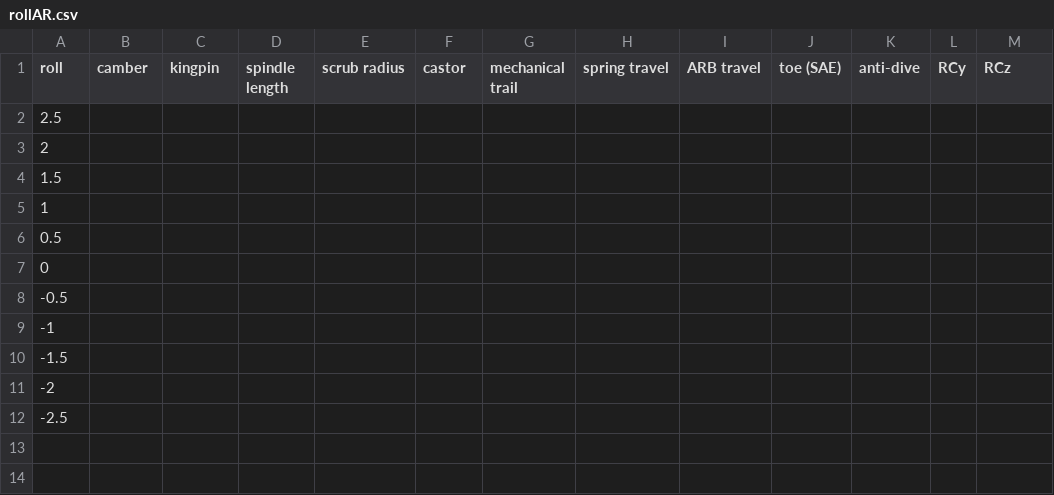
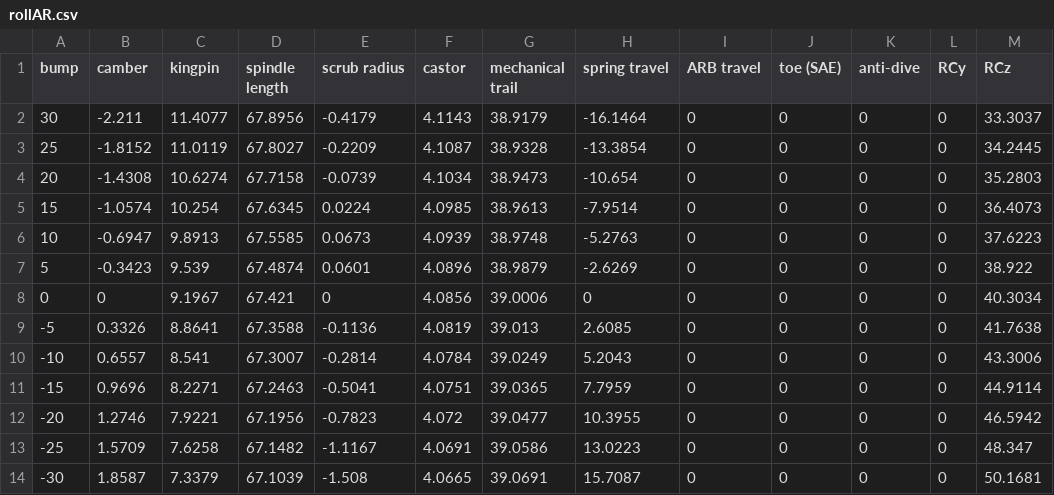
Before and after one commit to EOSCogniton/STUF-2020, a CSV file: SU_Suspension/00_configurations points LAS/Invictus_3420/rollAR.csv, drawn as a sheet.

```diff
--- a/SU_Suspension/00_configurations points LAS/Invictus_3420/rollAR.csv
+++ b/SU_Suspension/00_configurations points LAS/Invictus_3420/rollAR.csv
@@ -1,12 +1,14 @@
-roll;camber;kingpin;spindle length;scrub radius;castor;mechanical trail;spring travel;ARB travel;toe (SAE);anti-dive;RCy;RCz
-2.5;;;;;;;;;;;;
-2;;;;;;;;;;;;
-1.5;;;;;;;;;;;;
-1;;;;;;;;;;;;
-0.5;;;;;;;;;;;;
-0;;;;;;;;;;;;
--0.5;;;;;;;;;;;;
--1;;;;;;;;;;;;
--1.5;;;;;;;;;;;;
--2;;;;;;;;;;;;
--2.5;;;;;;;;;;;;
+bump;camber;kingpin;spindle length;scrub radius;castor;mechanical trail;spring travel;ARB travel;toe (SAE);anti-dive;RCy;RCz
+30;-2.211;11.4077;67.8956;-0.4179;4.1143;38.9179;-16.1464;0;0;0;0;33.3037
+25;-1.8152;11.0119;67.8027;-0.2209;4.1087;38.9328;-13.3854;0;0;0;0;34.2445
+20;-1.4308;10.6274;67.7158;-0.0739;4.1034;38.9473;-10.654;0;0;0;0;35.2803
+15;-1.0574;10.254;67.6345;0.0224;4.0985;38.9613;-7.9514;0;0;0;0;36.4073
+10;-0.6947;9.8913;67.5585;0.0673;4.0939;38.9748;-5.2763;0;0;0;0;37.6223
+5;-0.3423;9.539;67.4874;0.0601;4.0896;38.9879;-2.6269;0;0;0;0;38.922
+0;0;9.1967;67.421;0;4.0856;39.0006;0;0;0;0;0;40.3034
+-5;0.3326;8.8641;67.3588;-0.1136;4.0819;39.013;2.6085;0;0;0;0;41.7638
+-10;0.6557;8.541;67.3007;-0.2814;4.0784;39.0249;5.2043;0;0;0;0;43.3006
+-15;0.9696;8.2271;67.2463;-0.5041;4.0751;39.0365;7.7959;0;0;0;0;44.9114
+-20;1.2746;7.9221;67.1956;-0.7823;4.072;39.0477;10.3955;0;0;0;0;46.5942
+-25;1.5709;7.6258;67.1482;-1.1167;4.0691;39.0586;13.0223;0;0;0;0;48.347
+-30;1.8587;7.3379;67.1039;-1.508;4.0665;39.0691;15.7087;0;0;0;0;50.1681
```
Also changed, not shown: SU_Suspension/00_configurations points LAS/Invictus_3420/bumpAR.csv, SU_Suspension/00_configurations points LAS/Invictus_3420/bumpAV.csv, 7 other files.
